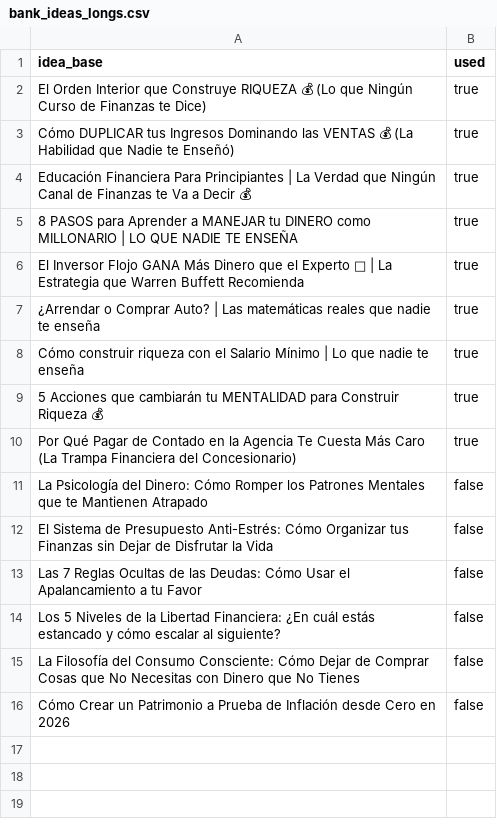
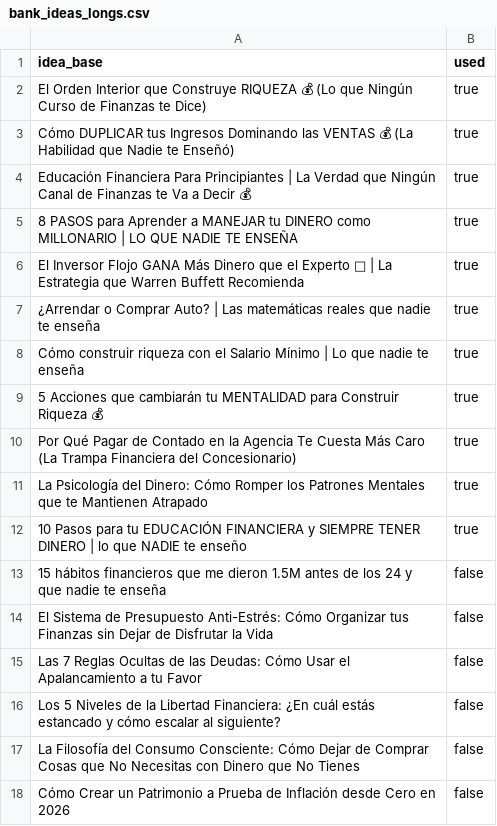
Before and after one commit to JeremyAyza/ai-content-automation-engine, a CSV file: flows/resource/bank_ideas_longs.csv, drawn as a sheet.

Commit message:
feat: implement image import script, CLI tool, and long-form video content constants

```diff
--- a/flows/resource/bank_ideas_longs.csv
+++ b/flows/resource/bank_ideas_longs.csv
@@ -10,3 +10,5 @@ Cómo construir riqueza con el Salario Mínimo | Lo que nadie te enseña,true
 Por Qué Pagar de Contado en la Agencia Te Cuesta Más Caro (La Trampa Financiera del Concesionario),true
-La Psicología del Dinero: Cómo Romper los Patrones Mentales que te Mantienen Atrapado,false
+La Psicología del Dinero: Cómo Romper los Patrones Mentales que te Mantienen Atrapado,true
+10 Pasos para tu EDUCACIÓN FINANCIERA y SIEMPRE TENER DINERO | lo que NADIE te enseño,true
+15 hábitos financieros que me dieron 1.5M antes de los 24 y que nadie te enseña,false
 El Sistema de Presupuesto Anti-Estrés: Cómo Organizar tus Finanzas sin Dejar de Disfrutar la Vida,false
```
Also changed, not shown: flows/resource/bank_ideas_shorts.csv, 4 other files.
